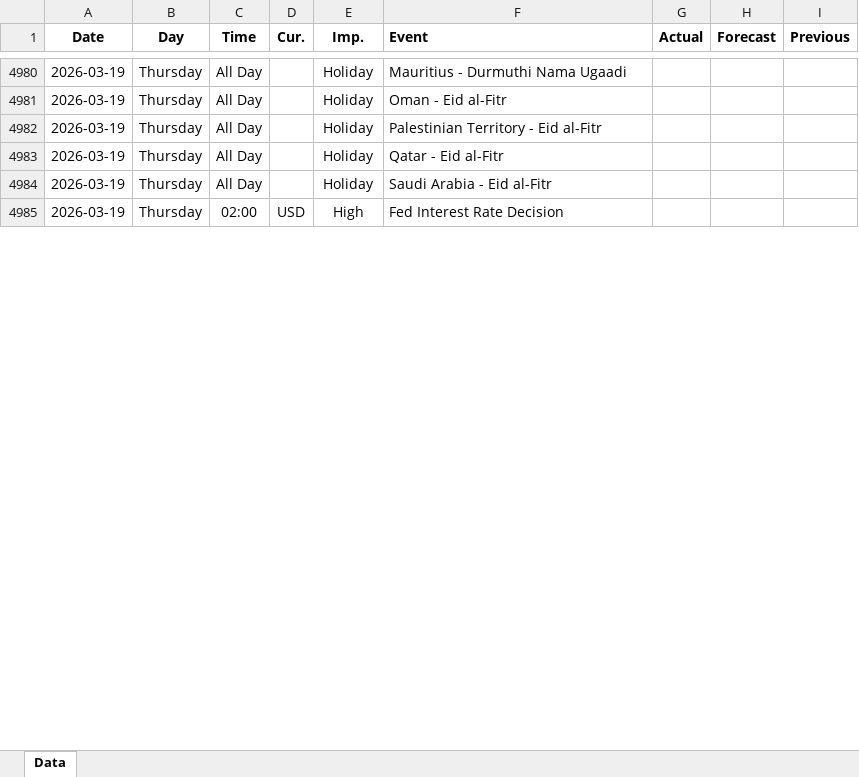
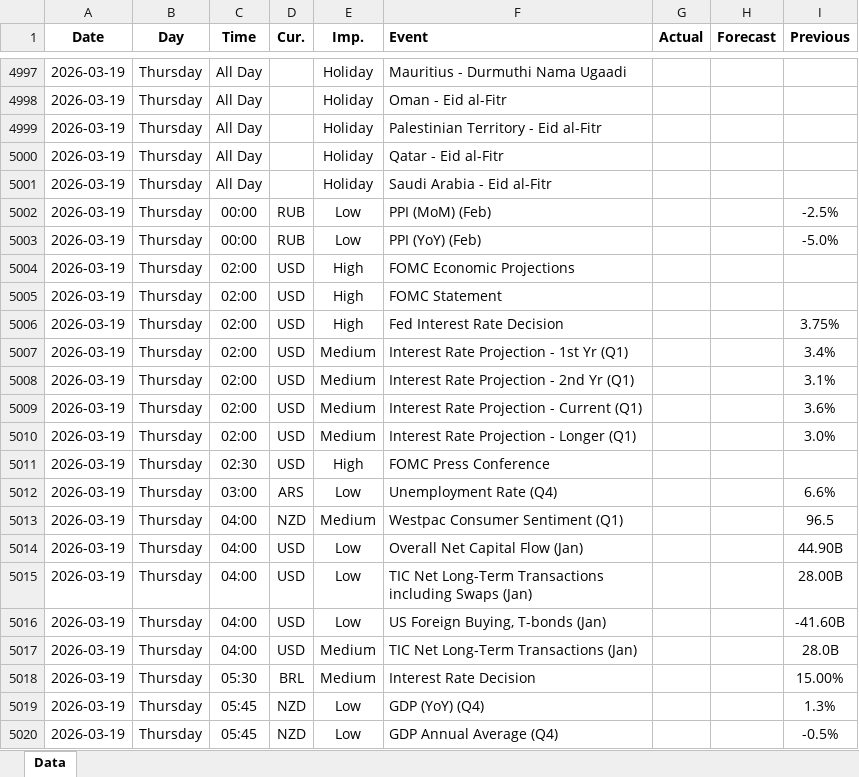
Before and after one commit to yiyousiow000814/XAUUSD-Calendar-Agent, an Excel workbook: data/Economic_Calendar/2026/2026_calendar.xlsx, sheet Data, drawn as a sheet; only a part is shown, gaps mark what is left out; values as stored, in another font and other column widths than the file's, no borders; addresses are those after the commit; the diff covers the shown part only; the diff names each change by its address in the sheet, - before the commit and + after, or states it on an @@ line.

```diff
--- a/data/Economic_Calendar/2026/2026_calendar.xlsx (sheet Data)
+++ b/data/Economic_Calendar/2026/2026_calendar.xlsx (sheet Data)
+row 5002: 2026-03-19 | Thursday | 00:00 | RUB | Low | PPI (MoM) (Feb) |  |  | -2.5%
+row 5003: 2026-03-19 | Thursday | 00:00 | RUB | Low | PPI (YoY) (Feb) |  |  | -5.0%
-F5004 (Event): Fed Interest Rate Decision
+F5004 (Event): FOMC Economic Projections
+row 5005: 2026-03-19 | Thursday | 02:00 | USD | High | FOMC Statement
+row 5006: 2026-03-19 | Thursday | 02:00 | USD | High | Fed Interest Rate Decision |  |  | 3.75%
+row 5007: 2026-03-19 | Thursday | 02:00 | USD | Medium | Interest Rate Projection - 1st Yr (Q1) |  |  | 3.4%
+row 5008: 2026-03-19 | Thursday | 02:00 | USD | Medium | Interest Rate Projection - 2nd Yr (Q1) |  |  | 3.1%
+row 5009: 2026-03-19 | Thursday | 02:00 | USD | Medium | Interest Rate Projection - Current (Q1) |  |  | 3.6%
+row 5010: 2026-03-19 | Thursday | 02:00 | USD | Medium | Interest Rate Projection - Longer (Q1) |  |  | 3.0%
+row 5011: 2026-03-19 | Thursday | 02:30 | USD | High | FOMC Press Conference
+row 5012: 2026-03-19 | Thursday | 03:00 | ARS | Low | Unemployment Rate (Q4) |  |  | 6.6%
+row 5013: 2026-03-19 | Thursday | 04:00 | NZD | Medium | Westpac Consumer Sentiment (Q1) |  |  | 96.5
+row 5014: 2026-03-19 | Thursday | 04:00 | USD | Low | Overall Net Capital Flow (Jan) |  |  | 44.90B
+row 5015: 2026-03-19 | Thursday | 04:00 | USD | Low | TIC Net Long-Term Transactions including Swaps (Jan) |  |  | 28.00B
+row 5016: 2026-03-19 | Thursday | 04:00 | USD | Low | US Foreign Buying, T-bonds (Jan) |  |  | -41.60B
+row 5017: 2026-03-19 | Thursday | 04:00 | USD | Medium | TIC Net Long-Term Transactions (Jan) |  |  | 28.0B
+row 5018: 2026-03-19 | Thursday | 05:30 | BRL | Medium | Interest Rate Decision |  |  | 15.00%
+row 5019: 2026-03-19 | Thursday | 05:45 | NZD | Low | GDP (YoY) (Q4) |  |  | 1.3%
+row 5020: 2026-03-19 | Thursday | 05:45 | NZD | Low | GDP Annual Average (Q4) |  |  | -0.5%
```
Also changed, not shown: 169 added rows, 13 removed rows, 176 edited cells and cell formats elsewhere in this sheet, 2 other files.
